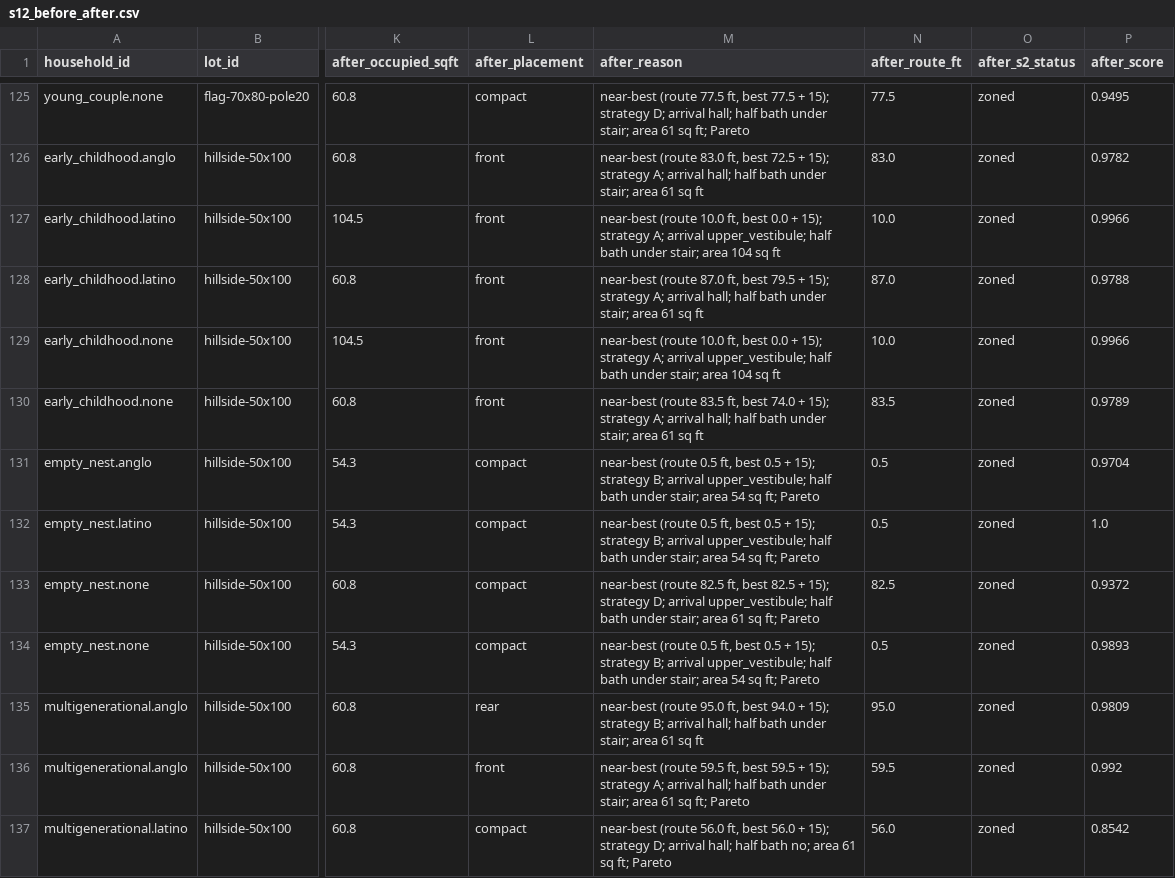
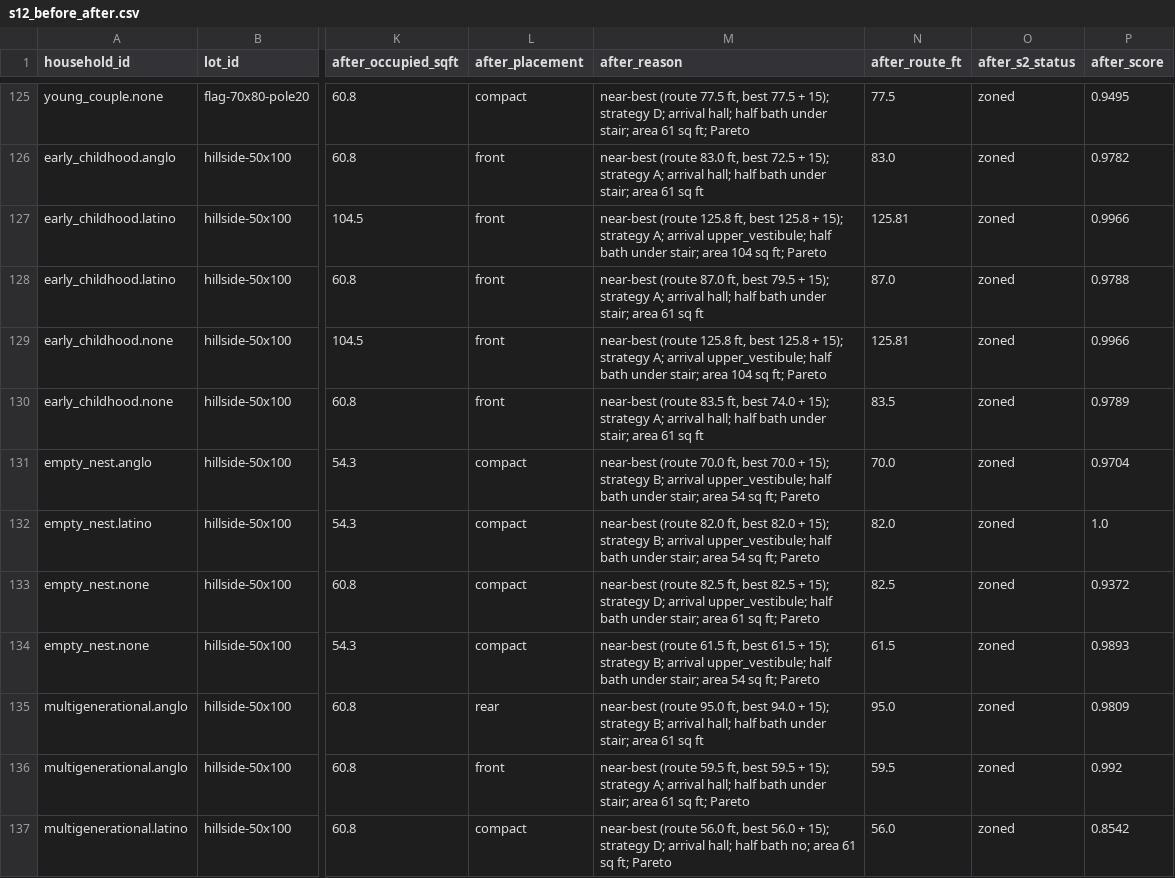
Before and after one commit to Remolino777/rule_forge, a CSV file: spaceplan/docs/results/s12_pilot/s12_before_after.csv, drawn as a sheet; only a part is shown, gaps mark what is left out; the diff names each change by its address in the sheet, - before the commit and + after, or states it on an @@ line.

```diff
--- a/spaceplan/docs/results/s12_pilot/s12_before_after.csv
+++ b/spaceplan/docs/results/s12_pilot/s12_before_after.csv
-M127 (after_reason): near-best (route 10.0 ft, best 0.0 + 15); strategy A; arrival upper_vestibule; half bath under stair; area 104 sq ft
+M127 (after_reason): near-best (route 125.8 ft, best 125.8 + 15); strategy A; arrival upper_vestibule; half bath under stair; area 104 sq ft; Pareto
-N127 (after_route_ft): 10.0
+N127 (after_route_ft): 125.81
-M129 (after_reason): near-best (route 10.0 ft, best 0.0 + 15); strategy A; arrival upper_vestibule; half bath under stair; area 104 sq ft
+M129 (after_reason): near-best (route 125.8 ft, best 125.8 + 15); strategy A; arrival upper_vestibule; half bath under stair; area 104 sq ft; Pareto
-N129 (after_route_ft): 10.0
+N129 (after_route_ft): 125.81
-M131 (after_reason): near-best (route 0.5 ft, best 0.5 + 15);…
+M131 (after_reason): near-best (route 70.0 ft, best 70.0 + 15);…
-N131 (after_route_ft): 0.5
+N131 (after_route_ft): 70.0
-M132 (after_reason): near-best (route 0.5 ft, best 0.5 + 15);…
+M132 (after_reason): near-best (route 82.0 ft, best 82.0 + 15);…
-N132 (after_route_ft): 0.5
+N132 (after_route_ft): 82.0
-M134 (after_reason): near-best (route 0.5 ft, best 0.5 + 15);…
+M134 (after_reason): near-best (route 61.5 ft, best 61.5 + 15);…
-N134 (after_route_ft): 0.5
+N134 (after_route_ft): 61.5
```
Also changed, not shown: 11 other files.
